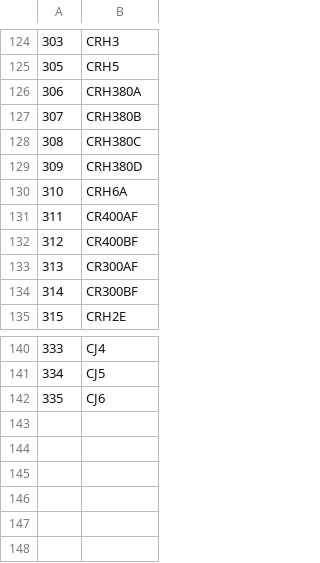
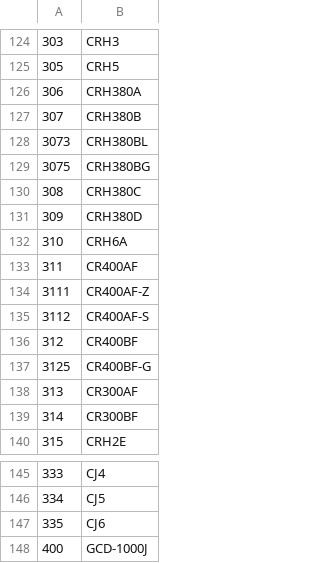
Before and after one commit to undef-i/LBJ_Console, a CSV file: assets/loco_type_info.csv, drawn as a sheet; only a part is shown, gaps mark what is left out; the diff names each change by its address in the sheet, - before the commit and + after, or states it on an @@ line.

Commit message:
feat: more accurate loco matching

```diff
--- a/assets/loco_type_info.csv
+++ b/assets/loco_type_info.csv
+row 128: 3073 | CRH380BL
+row 129: 3075 | CRH380BG
+row 134: 3111 | CR400AF-Z
+row 135: 3112 | CR400AF-S
+row 137: 3125 | CR400BF-G
+row 148: 400 | GCD-1000J
```
Also changed, not shown: assets/train_number_info.csv, 11 other files.
